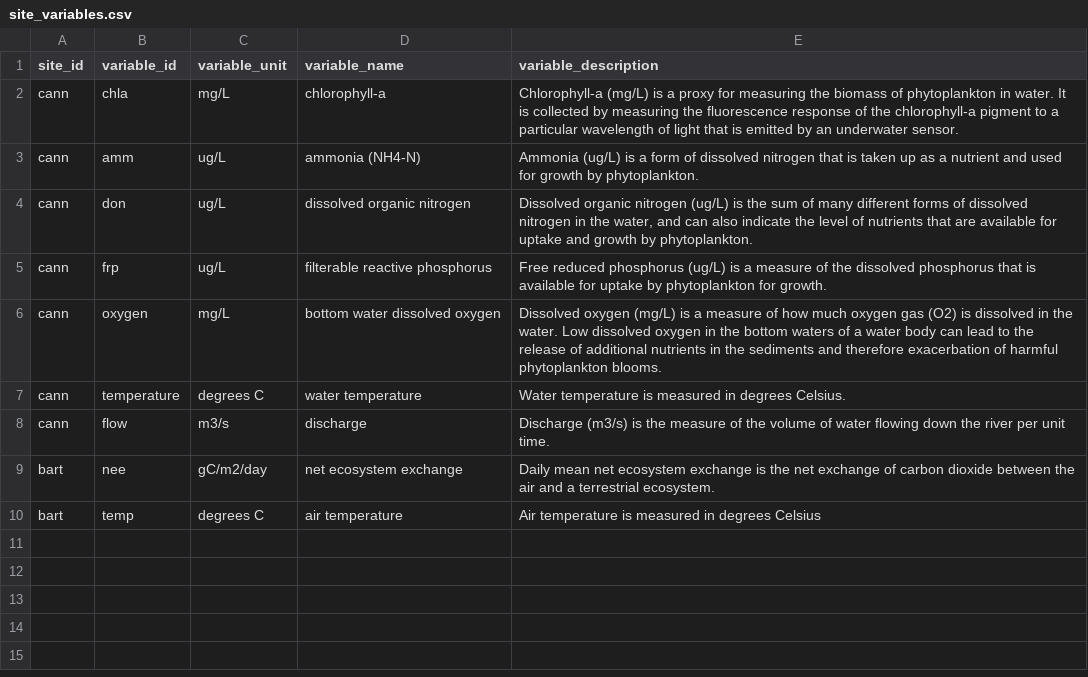
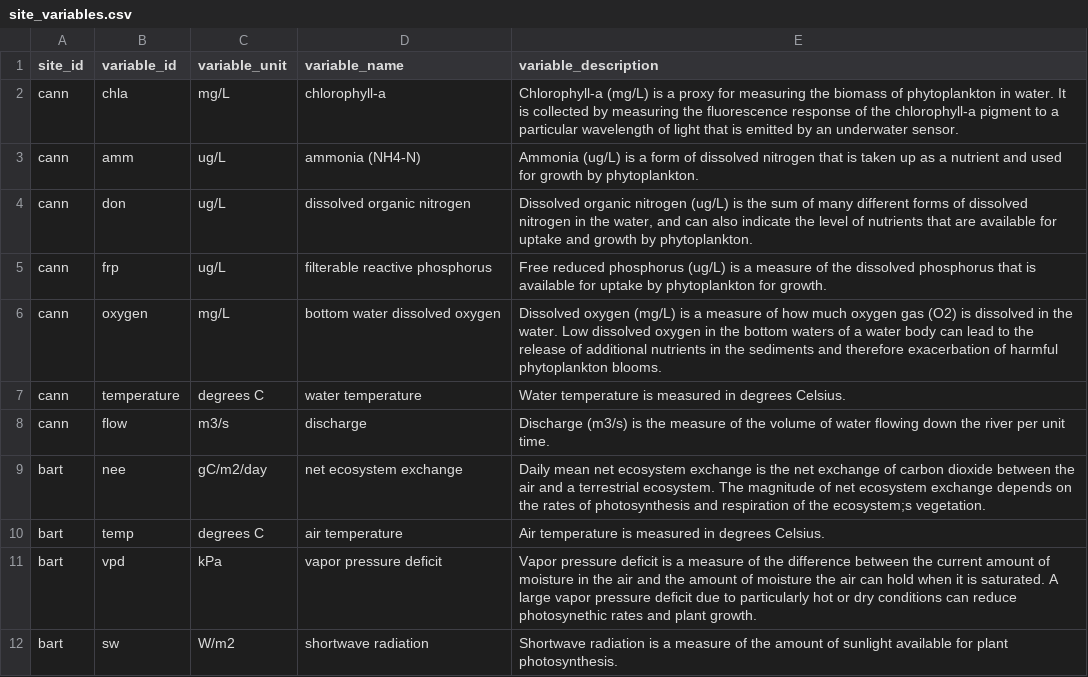
Before and after one commit to MacrosystemsEDDIE/module11, a CSV file: app/data/site_variables.csv, drawn as a sheet.

Commit message:
finishing terrestrial case study + edits

```diff
--- a/app/data/site_variables.csv
+++ b/app/data/site_variables.csv
@@ -8,3 +8,5 @@ cann,temperature,degrees C,water temperature,Water temperature is measured in de
 cann,flow,m3/s,discharge,Discharge (m3/s) is the measure of the volume of water flowing down the river per unit time.
-bart,nee,gC/m2/day,net ecosystem exchange,Daily mean net ecosystem exchange is the net exchange of carbon dioxide between the air and a terrestrial ecosystem.
-bart,temp,degrees C,air temperature,Air temperature is measured in degrees Celsius
+bart,nee,gC/m2/day,net ecosystem exchange,Daily mean net ecosystem exchange is the net exchange of carbon dioxide between the air and a terrestrial ecosystem. The magnitude of net ecosystem exchange depends on the rates of photosynthesis and respiration of the ecosystem;s vegetation.
+bart,temp,degrees C,air temperature,Air temperature is measured in degrees Celsius.
+bart,vpd,kPa,vapor pressure deficit,Vapor pressure deficit is a measure of the difference between the current amount of moisture in the air and the amount of moisture the air can hold when it is saturated. A large vapor pressure deficit due to particularly hot or dry conditions can reduce photosynethic rates and plant growth.
+bart,sw,W/m2,shortwave radiation,Shortwave radiation is a measure of the amount of sunlight available for plant photosynthesis.
```
Also changed, not shown: app/data/handout_questions.csv, app/data/module_text.csv, 24 other files.
